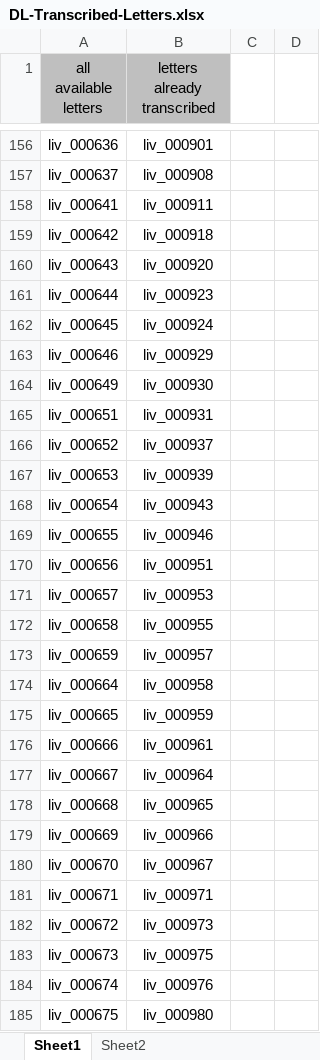
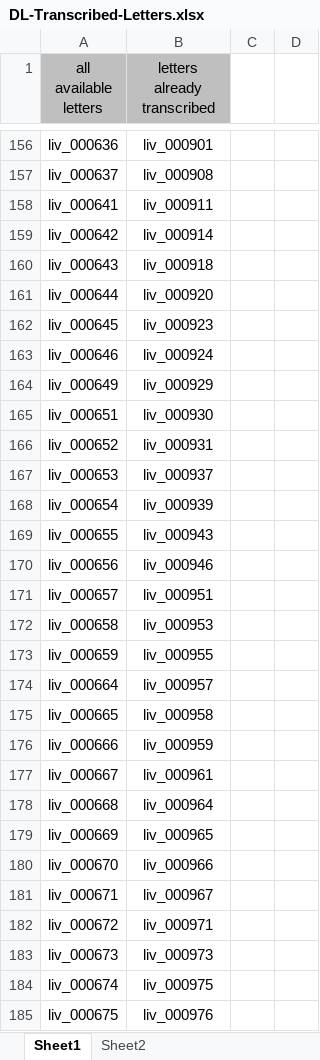
Before and after one commit to livingstoneonline/LEAP-TEI, an Excel workbook: DL-Transcribed-Letters.xlsx, sheet Sheet1, drawn as a sheet; only a part is shown, gaps mark what is left out; values as stored, in another font and other column widths than the file's, no borders; conditional formats not drawn; the diff covers the shown part only; the diff names each change by its address in the sheet, - before the commit and + after, or states it on an @@ line.

Commit message:
update inprogress list

```diff
--- a/DL-Transcribed-Letters.xlsx (sheet Sheet1)
+++ b/DL-Transcribed-Letters.xlsx (sheet Sheet1)
-B159 (letters already transcribed): liv_000918
+B159 (letters already transcribed): liv_000914
-B160 (letters already transcribed): liv_000920
+B160 (letters already transcribed): liv_000918
-B161 (letters already transcribed): liv_000923
+B161 (letters already transcribed): liv_000920
-B162 (letters already transcribed): liv_000924
+B162 (letters already transcribed): liv_000923
-B163 (letters already transcribed): liv_000929
+B163 (letters already transcribed): liv_000924
-B164 (letters already transcribed): liv_000930
+B164 (letters already transcribed): liv_000929
-B165 (letters already transcribed): liv_000931
+B165 (letters already transcribed): liv_000930
-B166 (letters already transcribed): liv_000937
+B166 (letters already transcribed): liv_000931
-B167 (letters already transcribed): liv_000939
+B167 (letters already transcribed): liv_000937
-B168 (letters already transcribed): liv_000943
+B168 (letters already transcribed): liv_000939
-B169 (letters already transcribed): liv_000946
+B169 (letters already transcribed): liv_000943
-B170 (letters already transcribed): liv_000951
+B170 (letters already transcribed): liv_000946
-B171 (letters already transcribed): liv_000953
+B171 (letters already transcribed): liv_000951
-B172 (letters already transcribed): liv_000955
+B172 (letters already transcribed): liv_000953
-B173 (letters already transcribed): liv_000957
+B173 (letters already transcribed): liv_000955
-B174 (letters already transcribed): liv_000958
+B174 (letters already transcribed): liv_000957
-B175 (letters already transcribed): liv_000959
+B175 (letters already transcribed): liv_000958
-B176 (letters already transcribed): liv_000961
+B176 (letters already transcribed): liv_000959
-B177 (letters already transcribed): liv_000964
+B177 (letters already transcribed): liv_000961
-B178 (letters already transcribed): liv_000965
+B178 (letters already transcribed): liv_000964
-B179 (letters already transcribed): liv_000966
+B179 (letters already transcribed): liv_000965
-B180 (letters already transcribed): liv_000967
+B180 (letters already transcribed): liv_000966
-B181 (letters already transcribed): liv_000971
+B181 (letters already transcribed): liv_000967
-B182 (letters already transcribed): liv_000973
+B182 (letters already transcribed): liv_000971
-B183 (letters already transcribed): liv_000975
+B183 (letters already transcribed): liv_000973
-B184 (letters already transcribed): liv_000976
+B184 (letters already transcribed): liv_000975
-B185 (letters already transcribed): liv_000980
+B185 (letters already transcribed): liv_000976
```
Also changed, not shown: 529 edited cells elsewhere in this sheet.
